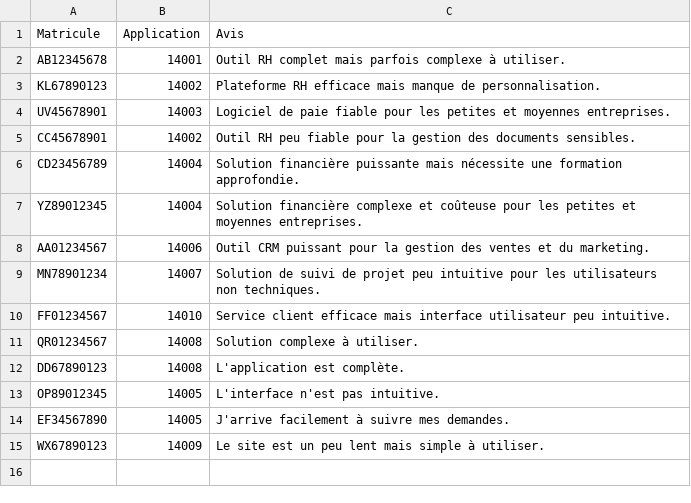
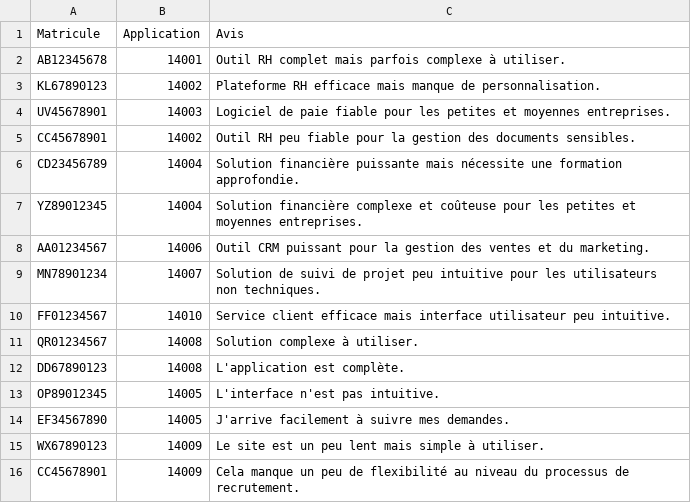
Before and after one commit to LoloDenodo/Denodo, a CSV file: Verbatims.csv, drawn as a sheet.

Commit message:
Update Verbatims.csv

```diff
--- a/Verbatims.csv
+++ b/Verbatims.csv
@@ -15 +15,2 @@ EF34567890;14005;J'arrive facilement à suivre mes demandes.
 WX67890123;14009;Le site est un peu lent mais simple à utiliser.
+CC45678901;14009;Cela manque un peu de flexibilité au niveau du processus de recrutement.
```
